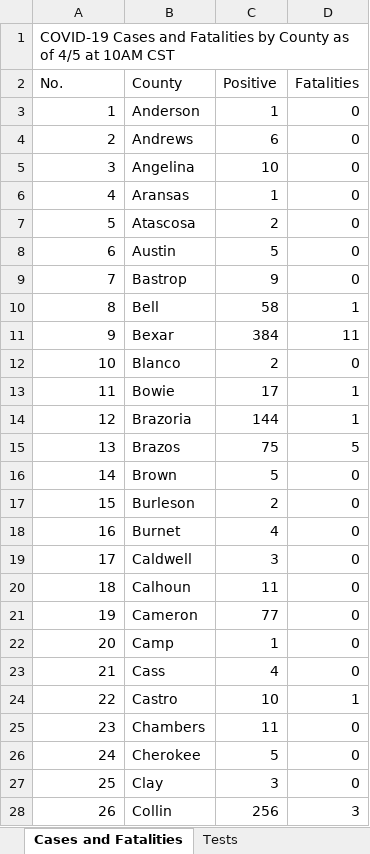
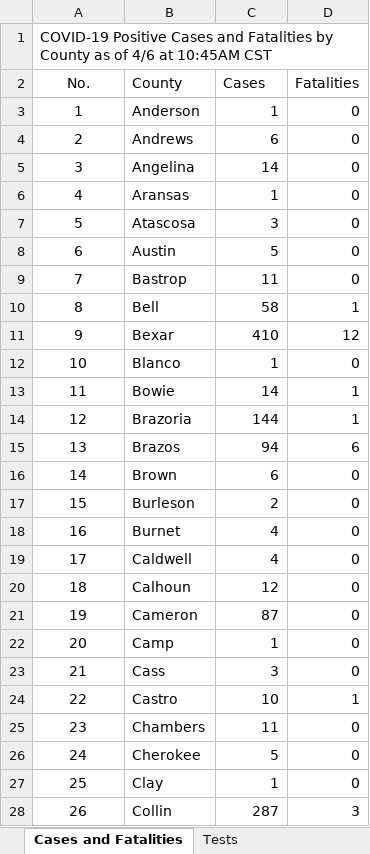
Before and after one commit to zdsteele/covidtexas, an Excel workbook: CaseCountData.xlsx, sheet Cases and Fatalities, drawn as a sheet; only a part is shown; values as stored, in another font and other column widths than the file's, no borders; the diff covers the shown part only; the diff names each change by its address in the sheet, - before the commit and + after, or states it on an @@ line.

```diff
--- a/CaseCountData.xlsx (sheet Cases and Fatalities)
+++ b/CaseCountData.xlsx (sheet Cases and Fatalities)
@@ column A (No.) renumbered between rows 1 and 158 @@
-A2 alignment: left
+A2 alignment: center
-C2: Positive
+C2: Cases
-A3:A28 alignment: right
+A3:A28 alignment: center
-C5 (Cases): 10
+C5 (Cases): 14
-C7 (Cases): 2
+C7 (Cases): 3
-C9 (Cases): 9
+C9 (Cases): 11
-C11 (Cases): 384
+C11 (Cases): 410
-D11 (Fatalities): 11
+D11 (Fatalities): 12
-C12 (Cases): 2
+C12 (Cases): 1
-C13 (Cases): 17
+C13 (Cases): 14
-C15 (Cases): 75
+C15 (Cases): 94
-D15 (Fatalities): 5
+D15 (Fatalities): 6
-C16 (Cases): 5
+C16 (Cases): 6
-C19 (Cases): 3
+C19 (Cases): 4
-C20 (Cases): 11
+C20 (Cases): 12
-C21 (Cases): 77
+C21 (Cases): 87
-C23 (Cases): 4
+C23 (Cases): 3
-C27 (Cases): 3
+C27 (Cases): 1
-C28 (Cases): 256
+C28 (Cases): 287
```
Also changed, not shown: 6 added rows, 1 removed row, 64 edited cells and cell formats elsewhere in this sheet, sheet Cases by Age Groups, sheet Cases by Gender, sheet Tests, other sheet tabs, formulas that keep their value, 9 other files.
